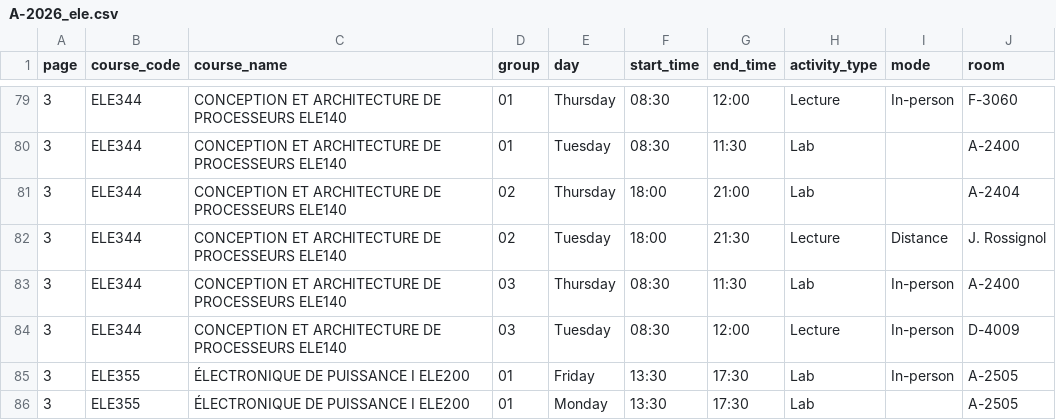
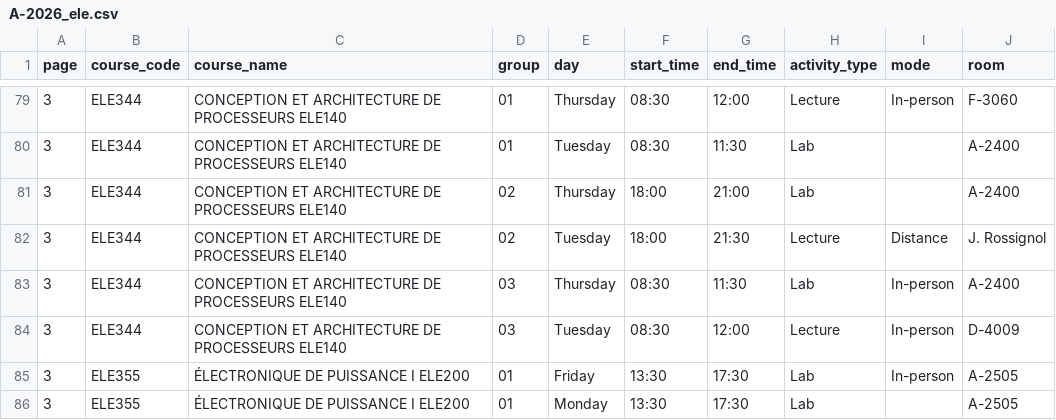
Before and after one commit to olivier0922/schedule-generator-ETS, a CSV file: data/A-2026_ele.csv, drawn as a sheet; only a part is shown, gaps mark what is left out.

```diff
--- a/data/A-2026_ele.csv
+++ b/data/A-2026_ele.csv
@@ -80,3 +80,3 @@
 3,ELE344,CONCEPTION ET ARCHITECTURE DE PROCESSEURS ELE140,01,Tuesday,08:30,11:30,Lab,,A-2400
-3,ELE344,CONCEPTION ET ARCHITECTURE DE PROCESSEURS ELE140,02,Thursday,18:00,21:00,Lab,,A-2404
+3,ELE344,CONCEPTION ET ARCHITECTURE DE PROCESSEURS ELE140,02,Thursday,18:00,21:00,Lab,,A-2400
 3,ELE344,CONCEPTION ET ARCHITECTURE DE PROCESSEURS ELE140,02,Tuesday,18:00,21:30,Lecture,Distance,J. Rossignol
```
Also changed, not shown: 2 other files.
